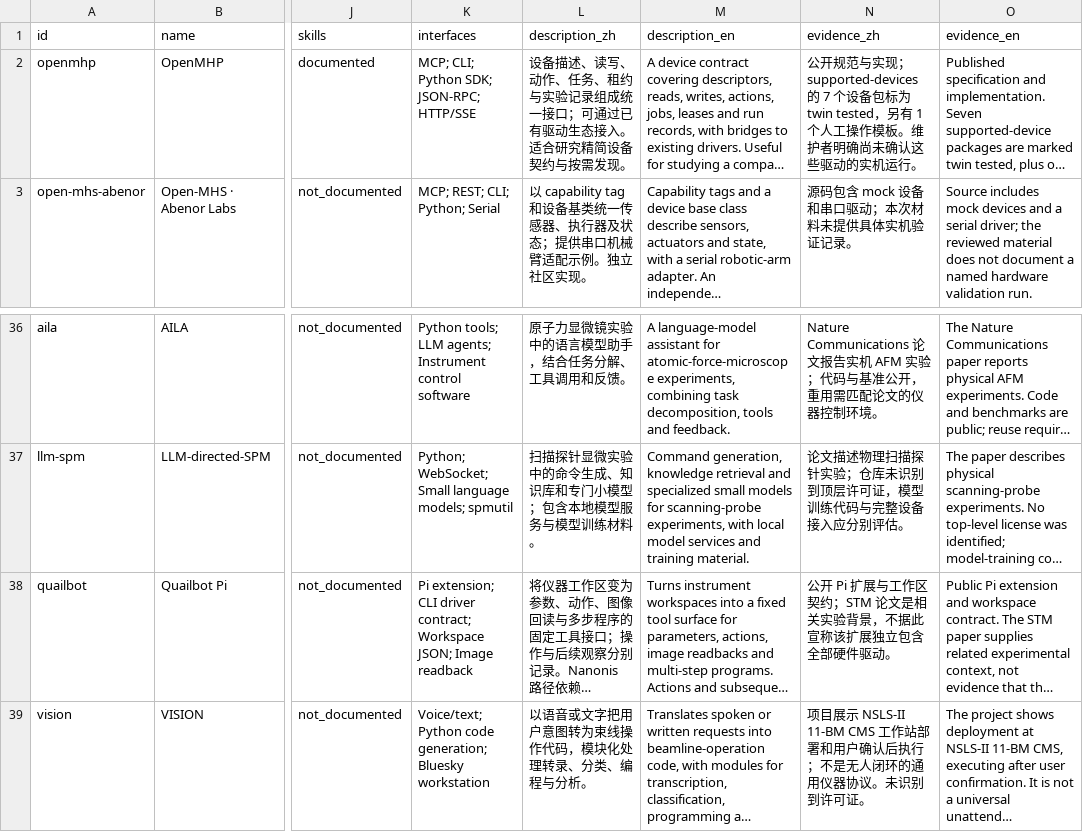
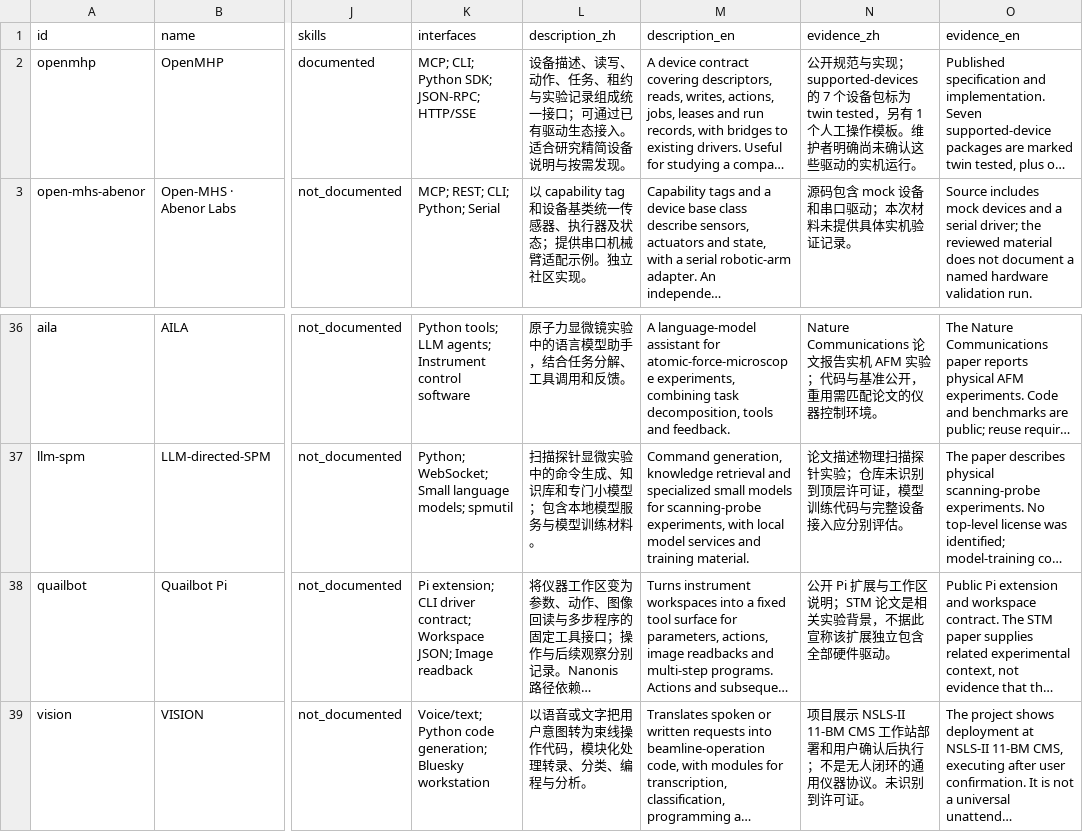
Before and after one commit to Cherish0925/AI4Instruments, a CSV file: docs/agent-instruments/catalogue.csv, drawn as a sheet; only a part is shown, gaps mark what is left out; long unchanged cells end in …; the diff names each change by its address in the sheet, - before the commit and + after, or states it on an @@ line.

```diff
--- a/docs/agent-instruments/catalogue.csv
+++ b/docs/agent-instruments/catalogue.csv
-L2 (description_zh): …精简设备契约与按需发…
+L2 (description_zh): …精简设备说明与按需发…
-N38 (evidence_zh): …与工作区契约；STM 论文…
+N38 (evidence_zh): …与工作区说明；STM 论文…
```
Also changed, not shown: 23 other files.
